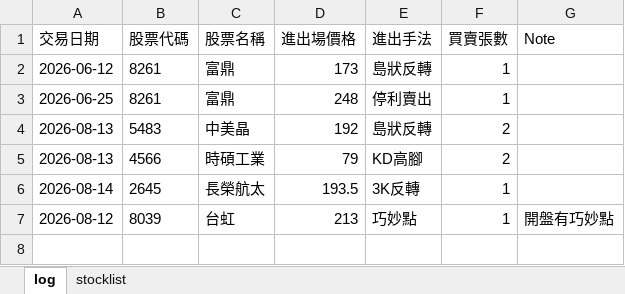
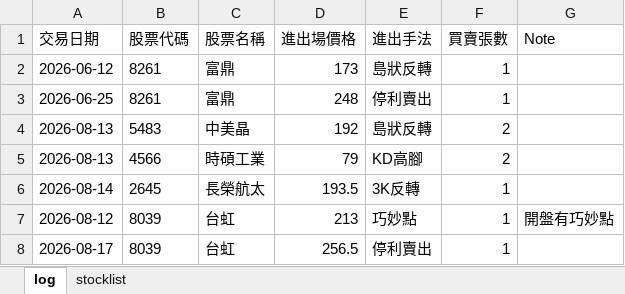
Before and after one commit to henglunlin/stock-scanner-FUBAN, an Excel workbook: Trading Journal.xlsx, sheet log, drawn as a sheet; values as stored, in another font and other column widths than the file's, no borders; the diff names each change by its address in the sheet, - before the commit and + after, or states it on an @@ line.

Commit message:
Update Trading Journal.xlsx 2026-08-17 13:43:25

```diff
--- a/Trading Journal.xlsx (sheet log)
+++ b/Trading Journal.xlsx (sheet log)
+row 8: 2026-08-17 | 8039 | 台虹 | 256.5 | 停利賣出 | 1
```
